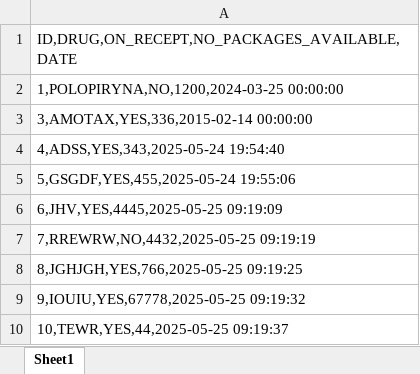
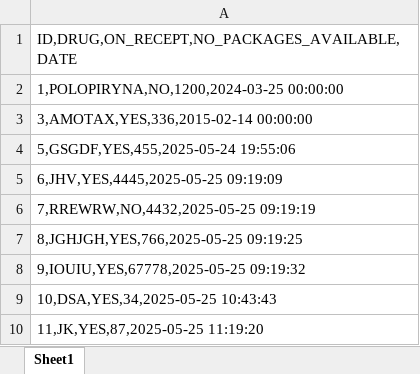
Before and after one commit to daniel22b/Pharmacy, an Excel workbook: drugs.xlsx, sheet Sheet1, drawn as a sheet; values as stored, in another font and other column widths than the file's, no borders; removed rows and columns are numbered as before the commit, all else as after; the diff names each change by its address in the sheet, - before the commit and + after, or states it on an @@ line.

```diff
--- a/drugs.xlsx (sheet Sheet1)
+++ b/drugs.xlsx (sheet Sheet1)
-row 4: 4,ADSS,YES,343,2025-05-24 19:54:40
-A9: 10,TEWR,YES,44,2025-05-25 09:19:37
+A9: 10,DSA,YES,34,2025-05-25 10:43:43
+row 10: 11,JK,YES,87,2025-05-25 11:19:20
```
Also changed, not shown: 4 other files.
